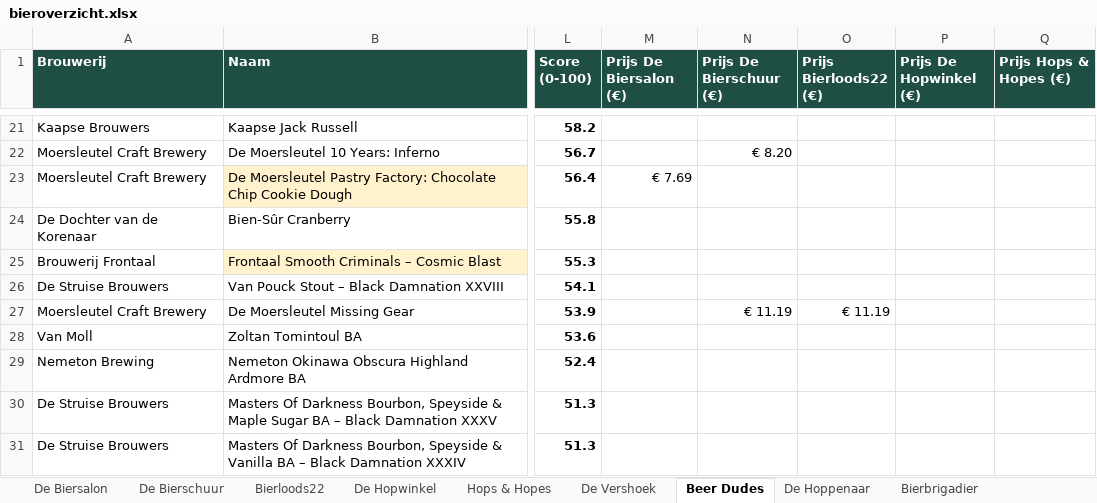
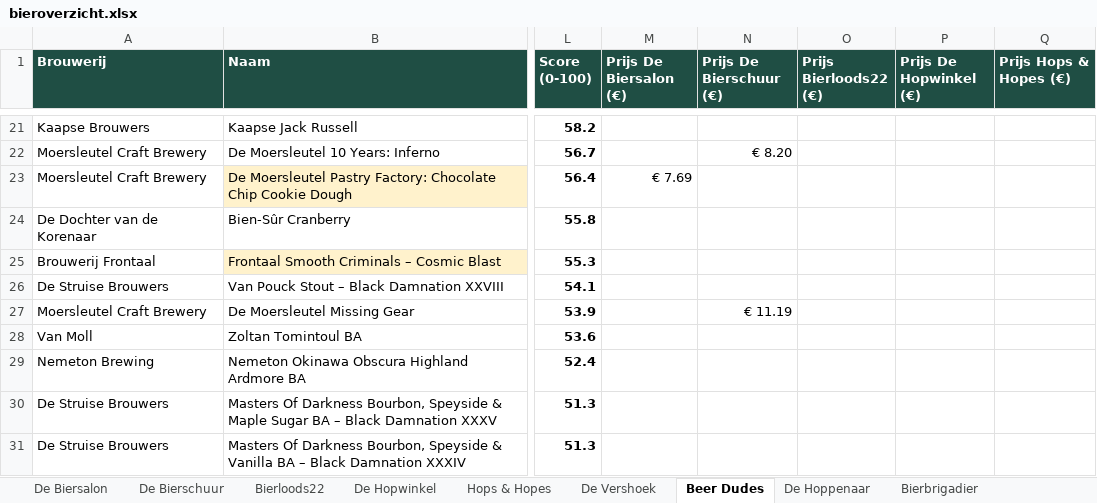
Before and after one commit to RdG-Bier/DeBierScraper, an Excel workbook: docs/bieroverzicht.xlsx, sheet Beer Dudes, drawn as a sheet; only a part is shown, gaps mark what is left out; values as stored, in another font and other column widths than the file's, no borders; conditional formats not drawn; the diff names each change by its address in the sheet, - before the commit and + after, or states it on an @@ line.

```diff
--- a/docs/bieroverzicht.xlsx (sheet Beer Dudes)
+++ b/docs/bieroverzicht.xlsx (sheet Beer Dudes)
-O27 (Prijs Bierloods22 (€)): € 11.19
+O27 (Prijs Bierloods22 (€)): (empty)
```
Also changed, not shown: sheet Bierloods22, sheet De Vershoek, sheet Bierbrigadier, sheet De Bierschuur, 18 other files.
